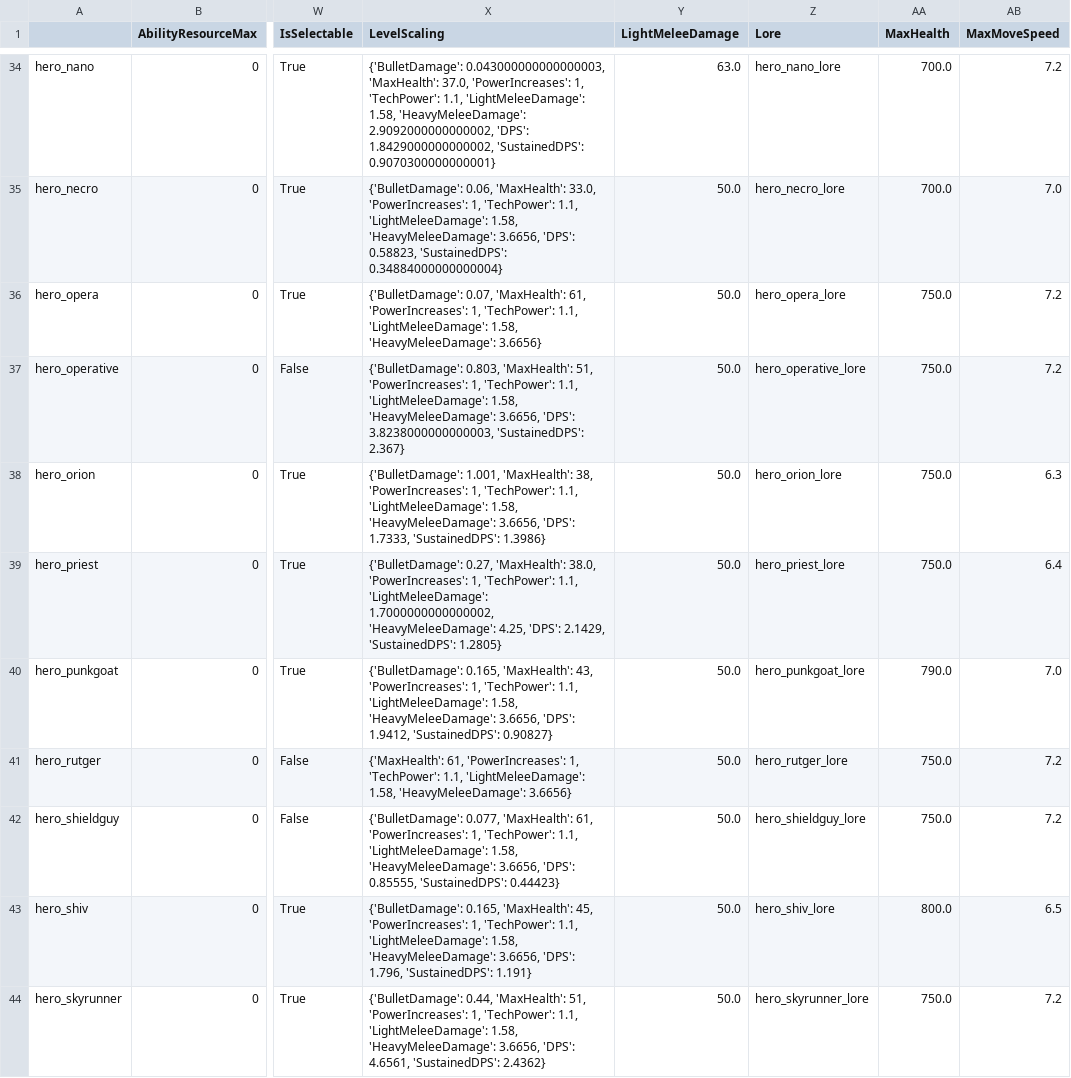
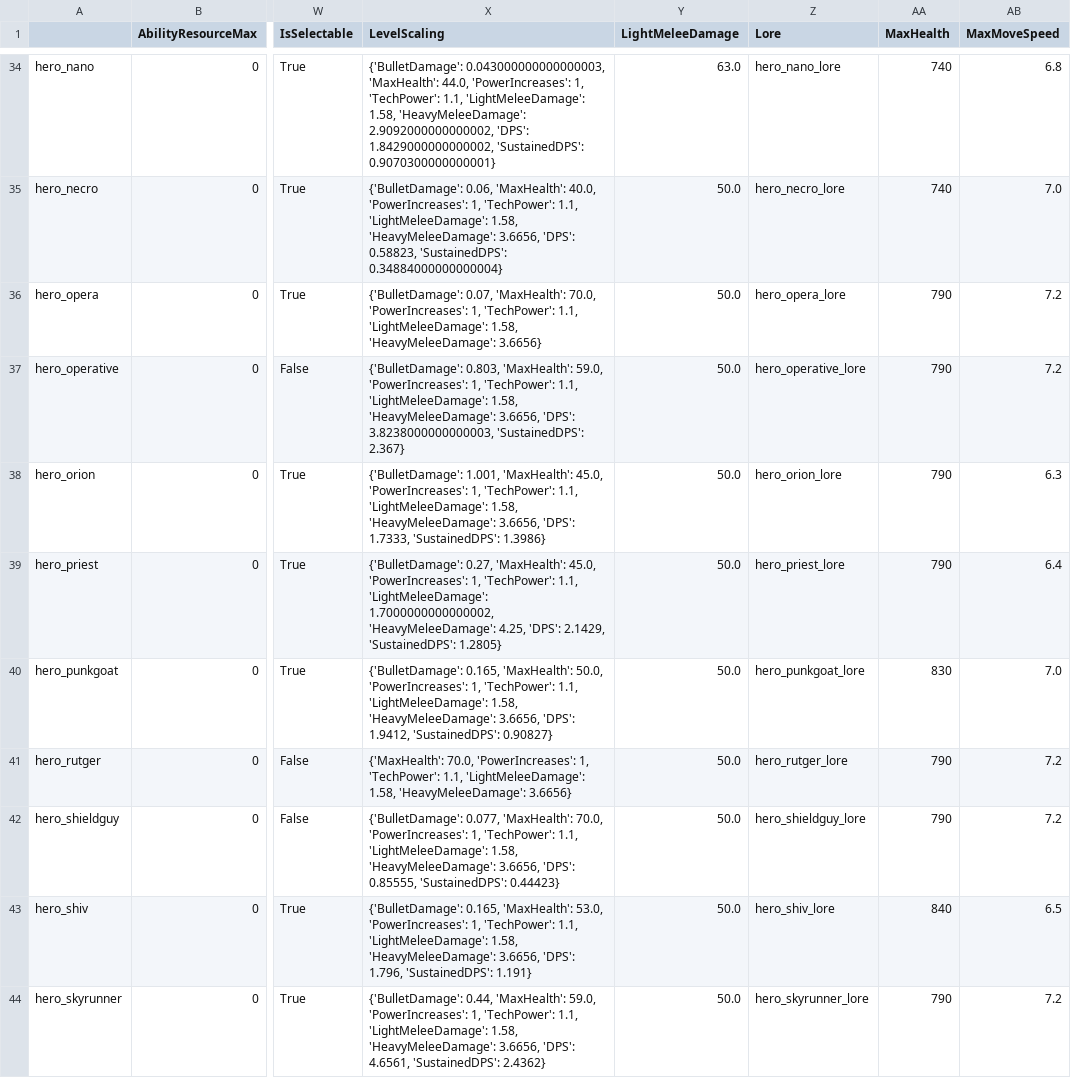
Before and after one commit to deadlock-wiki/deadlock-data, a CSV file: data/csv/hero-data.csv, drawn as a sheet; only a part is shown, gaps mark what is left out; the diff covers the shown part only; the diff names each change by its address in the sheet, - before the commit and + after, or states it on an @@ line.

```diff
--- a/data/csv/hero-data.csv
+++ b/data/csv/hero-data.csv
-X34 (LevelScaling): …0.043000000000000003, 'MaxHealth': 37.0, 'PowerIncreases': 1,…
+X34 (LevelScaling): …0.043000000000000003, 'MaxHealth': 44.0, 'PowerIncreases': 1,…
-AA34:AA35 (MaxHealth): 700.0
+AA34:AA35 (MaxHealth): 740
-AB34 (MaxMoveSpeed): 7.2
+AB34 (MaxMoveSpeed): 6.8
-X35 (LevelScaling): …0.06, 'MaxHealth': 33.0, 'PowerIncreases': 1,…
+X35 (LevelScaling): …0.06, 'MaxHealth': 40.0, 'PowerIncreases': 1,…
-X36 (LevelScaling): …0.07, 'MaxHealth': 61, 'PowerIncreases': 1,…
+X36 (LevelScaling): …0.07, 'MaxHealth': 70.0, 'PowerIncreases': 1,…
-AA36:AA39 (MaxHealth): 750.0
+AA36:AA39 (MaxHealth): 790
-X37 (LevelScaling): …0.803, 'MaxHealth': 51, 'PowerIncreases': 1,…
+X37 (LevelScaling): …0.803, 'MaxHealth': 59.0, 'PowerIncreases': 1,…
-X38 (LevelScaling): …1.001, 'MaxHealth': 38, 'PowerIncreases': 1,…
+X38 (LevelScaling): …1.001, 'MaxHealth': 45.0, 'PowerIncreases': 1,…
-X39 (LevelScaling): …0.27, 'MaxHealth': 38.0, 'PowerIncreases': 1,…
+X39 (LevelScaling): …0.27, 'MaxHealth': 45.0, 'PowerIncreases': 1,…
-X40 (LevelScaling): …0.165, 'MaxHealth': 43, 'PowerIncreases': 1,…
+X40 (LevelScaling): …0.165, 'MaxHealth': 50.0, 'PowerIncreases': 1,…
-AA40 (MaxHealth): 790.0
+AA40 (MaxHealth): 830
-X41 (LevelScaling): {'MaxHealth': 61, 'PowerIncreases': 1,…
+X41 (LevelScaling): {'MaxHealth': 70.0, 'PowerIncreases': 1,…
-AA41:AA42 (MaxHealth): 750.0
+AA41:AA42 (MaxHealth): 790
-X42 (LevelScaling): …0.077, 'MaxHealth': 61, 'PowerIncreases': 1,…
+X42 (LevelScaling): …0.077, 'MaxHealth': 70.0, 'PowerIncreases': 1,…
-X43 (LevelScaling): …0.165, 'MaxHealth': 45, 'PowerIncreases': 1,…
+X43 (LevelScaling): …0.165, 'MaxHealth': 53.0, 'PowerIncreases': 1,…
-AA43 (MaxHealth): 800.0
+AA43 (MaxHealth): 840
-X44 (LevelScaling): …0.44, 'MaxHealth': 51, 'PowerIncreases': 1,…
+X44 (LevelScaling): …0.44, 'MaxHealth': 59.0, 'PowerIncreases': 1,…
-AA44 (MaxHealth): 750.0
+AA44 (MaxHealth): 790
```
Also changed, not shown: 104 edited cells elsewhere in this file, data/csv/item-data.csv, 27 other files.
